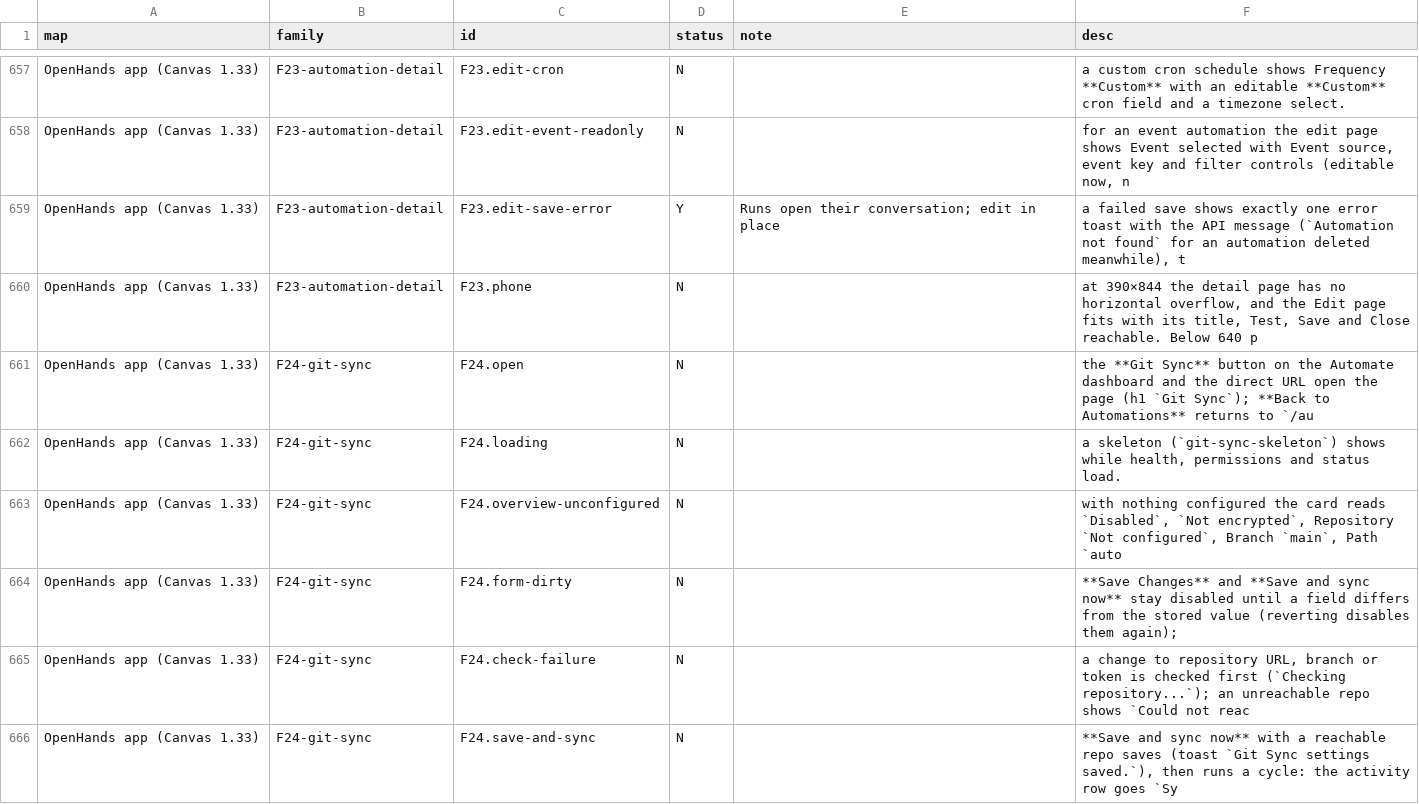
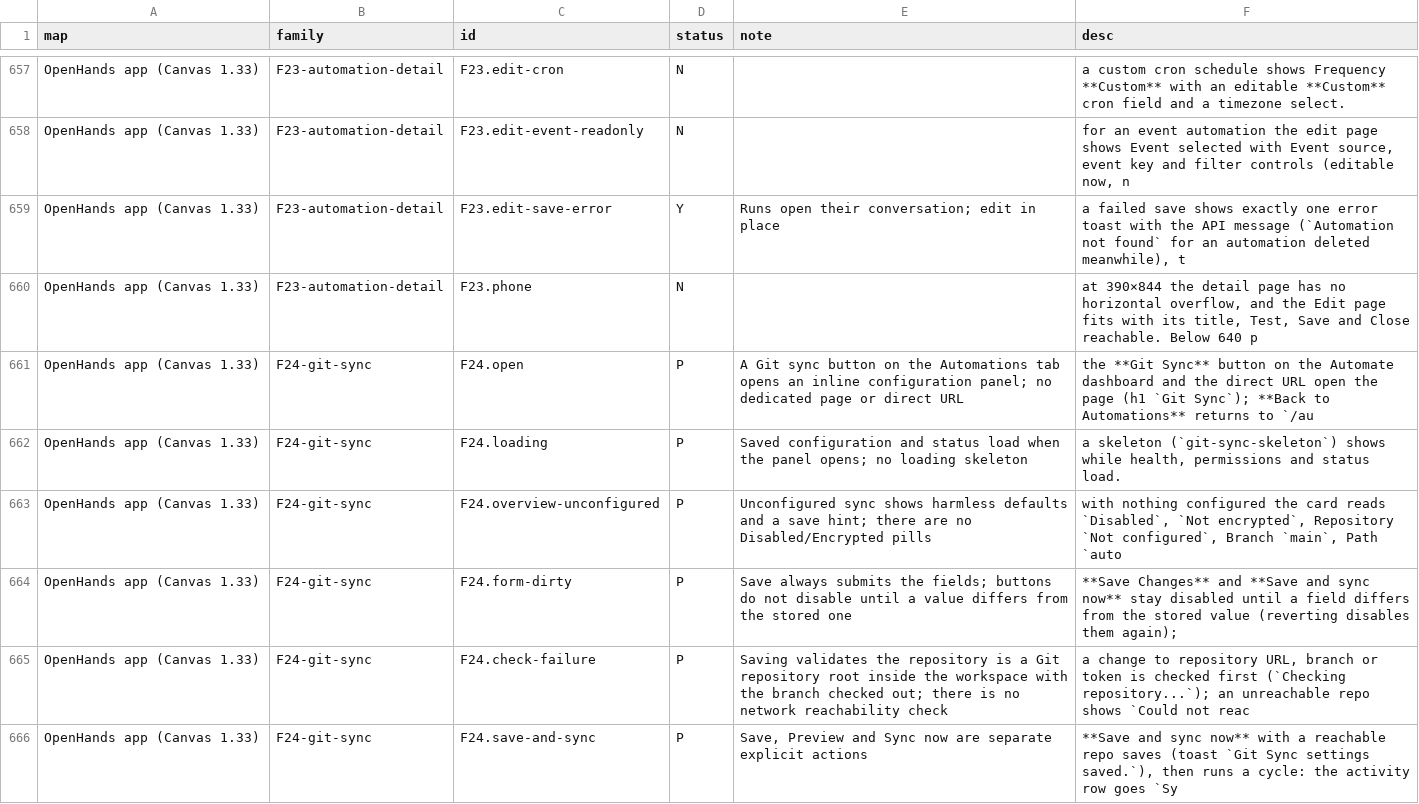
Before and after one commit to vortemain/dikdik, a CSV file: docs/parity-audit.csv, drawn as a sheet; only a part is shown, gaps mark what is left out; the diff covers the shown part only.

Commit message:
feat: sync automations to a workspace Git repository
Automation Git sync manages one dedicated directory inside a Git repository chosen from the workspace (default .dikdik/automations). Exports are deterministic, sorted and built only from non-secret fields, so secrets can never reach the files. Preview lists the pending changed and deleted files before any write; sync stages only the managed directory and commits with Git hooks disabled and a fixed Dikdik Automations identity. Pushing needs a separate approve_push boolean on that one request and is never remembered; a numeric value is refused. Directories holding foreign files are refused instead of overwritten, and a failed push no longer leaves the recorded manifest stale.

Verified: 4 new Python tests (real Git repos including a bare remote that stays empty until an approved push), the full Python suite 361 run/2 skipped, Bun 100 tests/474 assertions, strict tsc and build, Rust 15, syntax evaluation 4/4. Real Chrome checked the panel desktop/phone and light/dark with no page errors; no hosted remote with stored credentials was exercised.

```diff
--- a/docs/parity-audit.csv
+++ b/docs/parity-audit.csv
@@ -660,7 +660,7 @@ OpenHands app (Canvas 1.33),F23-automation-detail,F23.edit-save-error,Y,Runs ope
 OpenHands app (Canvas 1.33),F23-automation-detail,F23.phone,N,,"at 390×844 the detail page has no horizontal overflow, and the Edit page fits with its title, Test, Save and Close reachable. Below 640 p"
-OpenHands app (Canvas 1.33),F24-git-sync,F24.open,N,,the **Git Sync** button on the Automate dashboard and the direct URL open the page (h1 `Git Sync`); **Back to Automations** returns to `/au
-OpenHands app (Canvas 1.33),F24-git-sync,F24.loading,N,,"a skeleton (`git-sync-skeleton`) shows while health, permissions and status load."
-OpenHands app (Canvas 1.33),F24-git-sync,F24.overview-unconfigured,N,,"with nothing configured the card reads `Disabled`, `Not encrypted`, Repository `Not configured`, Branch `main`, Path `auto"
-OpenHands app (Canvas 1.33),F24-git-sync,F24.form-dirty,N,,**Save Changes** and **Save and sync now** stay disabled until a field differs from the stored value (reverting disables them again);
-OpenHands app (Canvas 1.33),F24-git-sync,F24.check-failure,N,,"a change to repository URL, branch or token is checked first (`Checking repository...`); an unreachable repo shows `Could not reac"
-OpenHands app (Canvas 1.33),F24-git-sync,F24.save-and-sync,N,,"**Save and sync now** with a reachable repo saves (toast `Git Sync settings saved.`), then runs a cycle: the activity row goes `Sy"
+OpenHands app (Canvas 1.33),F24-git-sync,F24.open,P,A Git sync button on the Automations tab opens an inline configuration panel; no dedicated page or direct URL,the **Git Sync** button on the Automate dashboard and the direct URL open the page (h1 `Git Sync`); **Back to Automations** returns to `/au
+OpenHands app (Canvas 1.33),F24-git-sync,F24.loading,P,Saved configuration and status load when the panel opens; no loading skeleton,"a skeleton (`git-sync-skeleton`) shows while health, permissions and status load."
+OpenHands app (Canvas 1.33),F24-git-sync,F24.overview-unconfigured,P,Unconfigured sync shows harmless defaults and a save hint; there are no Disabled/Encrypted pills,"with nothing configured the card reads `Disabled`, `Not encrypted`, Repository `Not configured`, Branch `main`, Path `auto"
+OpenHands app (Canvas 1.33),F24-git-sync,F24.form-dirty,P,Save always submits the fields; buttons do not disable until a value differs from the stored one,**Save Changes** and **Save and sync now** stay disabled until a field differs from the stored value (reverting disables them again);
+OpenHands app (Canvas 1.33),F24-git-sync,F24.check-failure,P,Saving validates the repository is a Git repository root inside the workspace with the branch checked out; there is no network reachability check,"a change to repository URL, branch or token is checked first (`Checking repository...`); an unreachable repo shows `Could not reac"
+OpenHands app (Canvas 1.33),F24-git-sync,F24.save-and-sync,P,"Save, Preview and Sync now are separate explicit actions","**Save and sync now** with a reachable repo saves (toast `Git Sync settings saved.`), then runs a cycle: the activity row goes `Sy"
```
Also changed, not shown: 32 edited cells elsewhere in this file, 12 other files.
